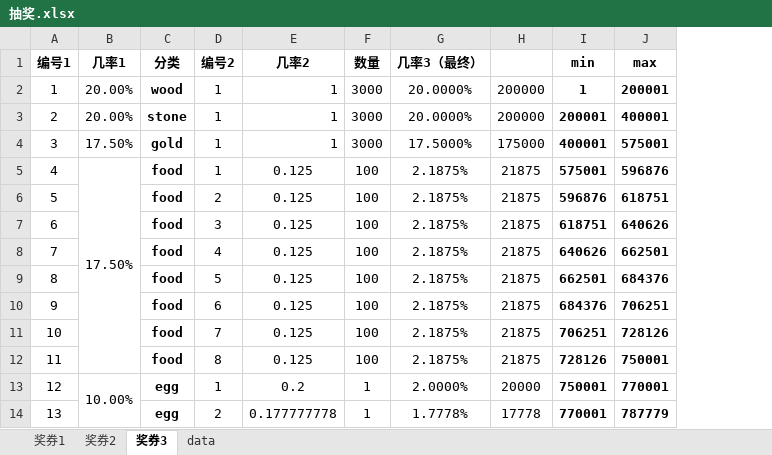
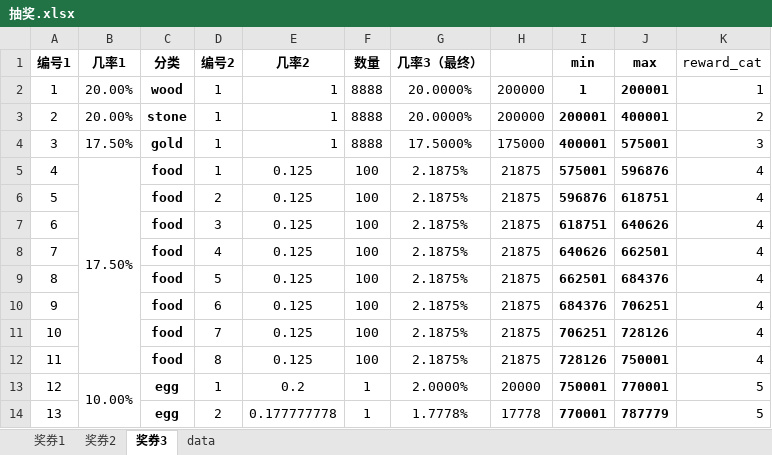
Before and after one commit to gaofeiii/Dino.game-server, an Excel workbook: const/抽奖.xlsx, sheet 奖券3, drawn as a sheet; only a part is shown; values as stored, in another font and other column widths than the file's, no borders; the diff names each change by its address in the sheet, - before the commit and + after, or states it on an @@ line.

```diff
--- a/const/抽奖.xlsx (sheet 奖券3)
+++ b/const/抽奖.xlsx (sheet 奖券3)
+column K (reward_cat), rows 2-14: 1 | 2 | 3 | 4 | 4 | 4 | 4 | 4 | 4 | 4 | 4 | 5 | 5
-F2:F4 (数量): 3000
+F2:F4 (数量): 8888
```
Also changed, not shown: sheet 奖券1, sheet 奖券2, 8 other files.
